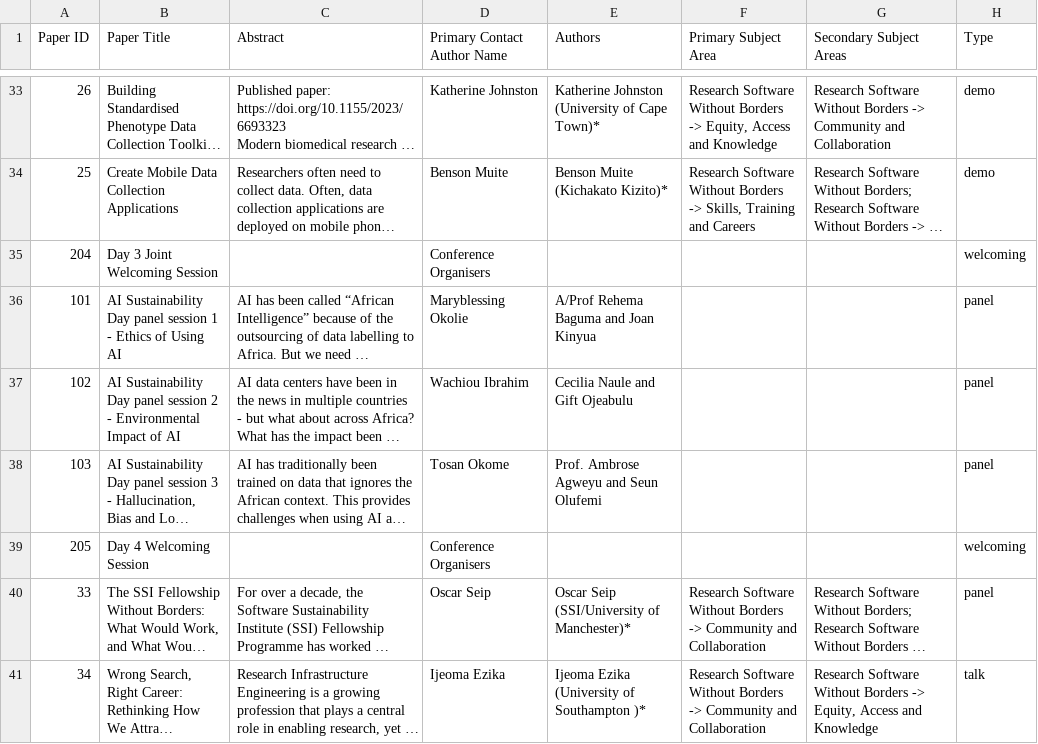
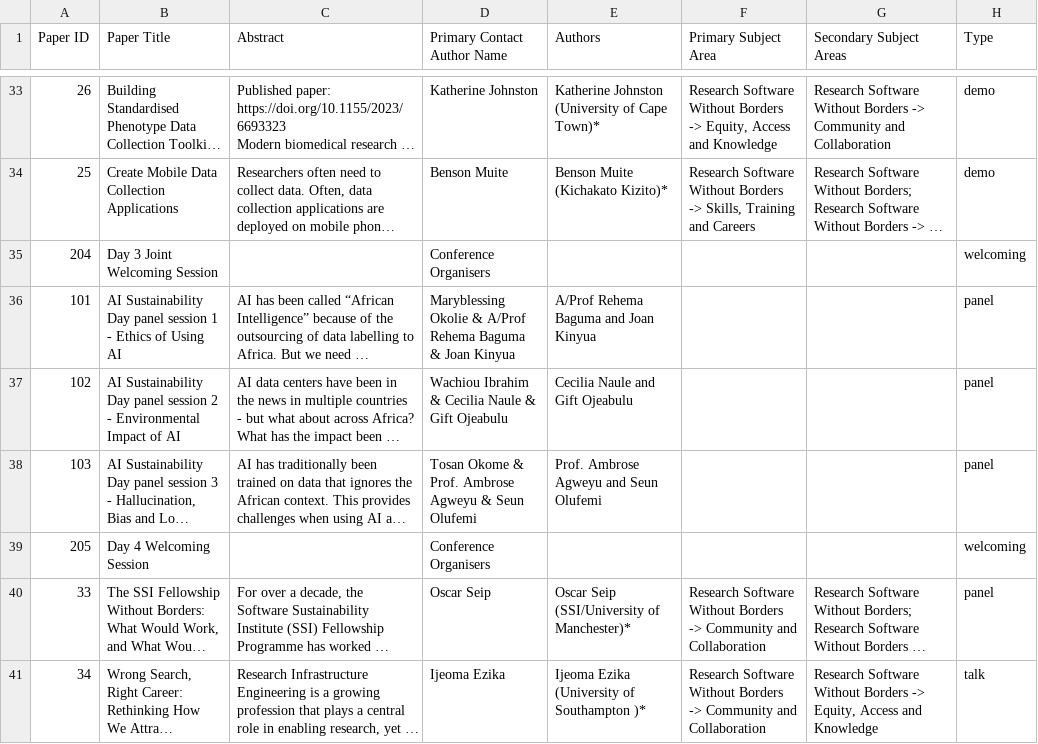
Before and after one commit to Research-Software-Africa/RSAfrica26_conference_program, a CSV file: modify/program.csv, drawn as a sheet; only a part is shown, gaps mark what is left out; long unchanged cells end in …; the diff names each change by its address in the sheet, - before the commit and + after, or states it on an @@ line.

Commit message:
Update AI Sustainability Day panel session details
Couldn't see all panelists in program so added them all as presenters.

```diff
--- a/modify/program.csv
+++ b/modify/program.csv
-D36 (Primary Contact Author Name): Maryblessing Okolie
+D36 (Primary Contact Author Name): Maryblessing Okolie & A/Prof Rehema Baguma & Joan Kinyua
-D37 (Primary Contact Author Name): Wachiou Ibrahim
+D37 (Primary Contact Author Name): Wachiou Ibrahim & Cecilia Naule & Gift Ojeabulu
-D38 (Primary Contact Author Name): Tosan Okome
+D38 (Primary Contact Author Name): Tosan Okome & Prof. Ambrose Agweyu & Seun Olufemi
```
